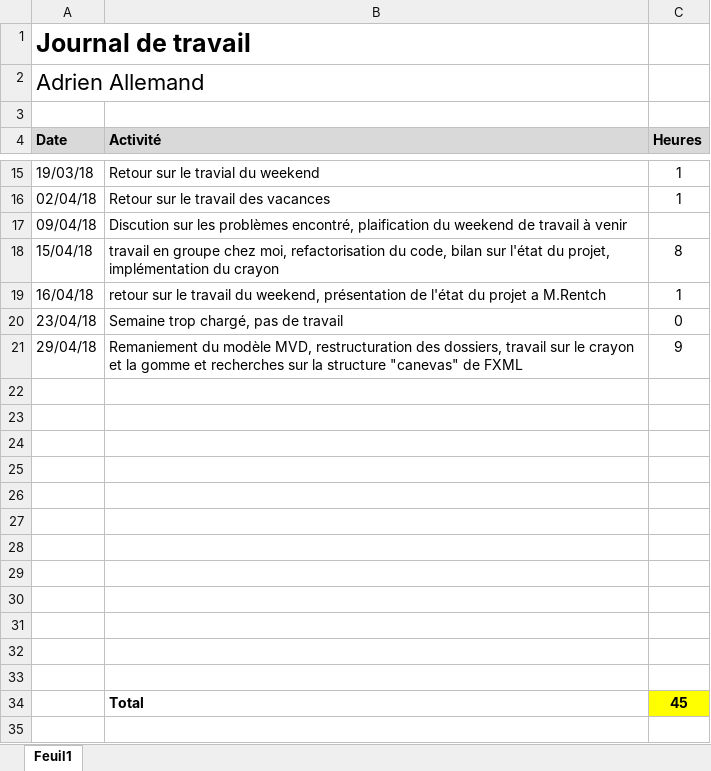
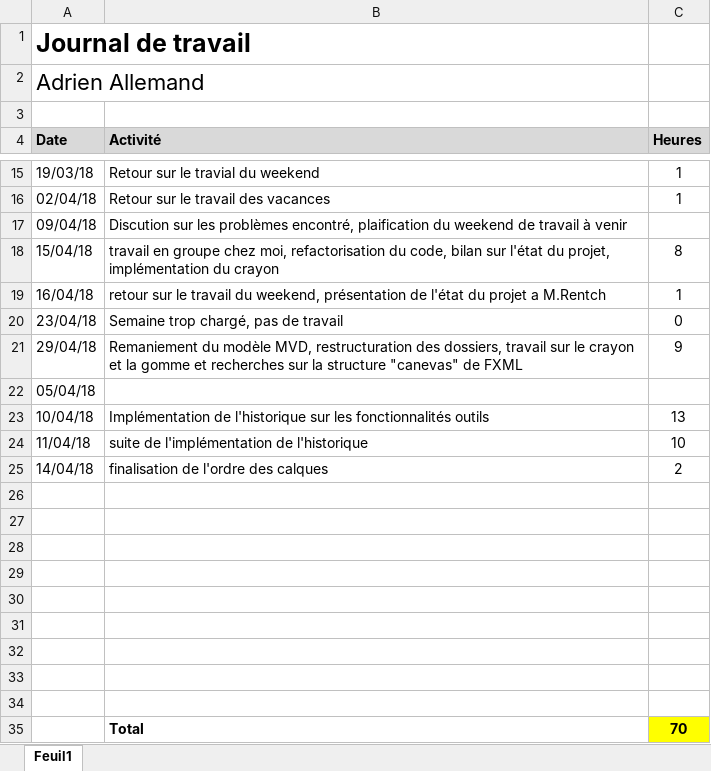
Before and after one commit to Nooka10/BlaajjPaint, an Excel workbook: Dossiers personnels/Adrien/Journal_Travail.xlsx, sheet Feuil1, drawn as a sheet; only a part is shown, gaps mark what is left out; values as stored, in another font and other column widths than the file's, no borders; removed rows and columns are numbered as before the commit, all else as after; the diff names each change by its address in the sheet, - before the commit and + after, or states it on an @@ line.

Commit message:
Journal de travail updated

```diff
--- a/Dossiers personnels/Adrien/Journal_Travail.xlsx (sheet Feuil1)
+++ b/Dossiers personnels/Adrien/Journal_Travail.xlsx (sheet Feuil1)
+row 22: 05/04/18
+row 23: 10/04/18 | Implémentation de l'historique sur les fonctionnalités outils | 13
+row 24: 11/04/18 | suite de l'implémentation de l'historique | 10
+row 25: 14/04/18 | finalisation de l'ordre des calques | 2
-row 35: (empty)
+row 35:  | Total | 70
-C35 fill: none
+C35 fill: #FFFF00
-row 32: (empty)
-row 33: (empty)
-row 34:  | Total | 45
```
